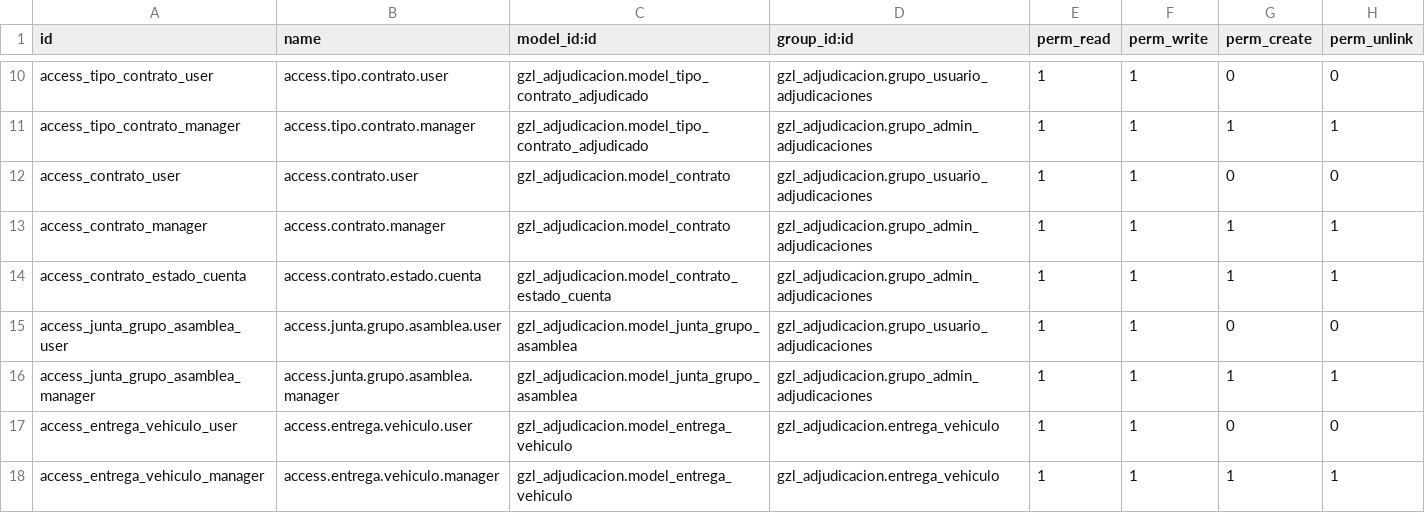
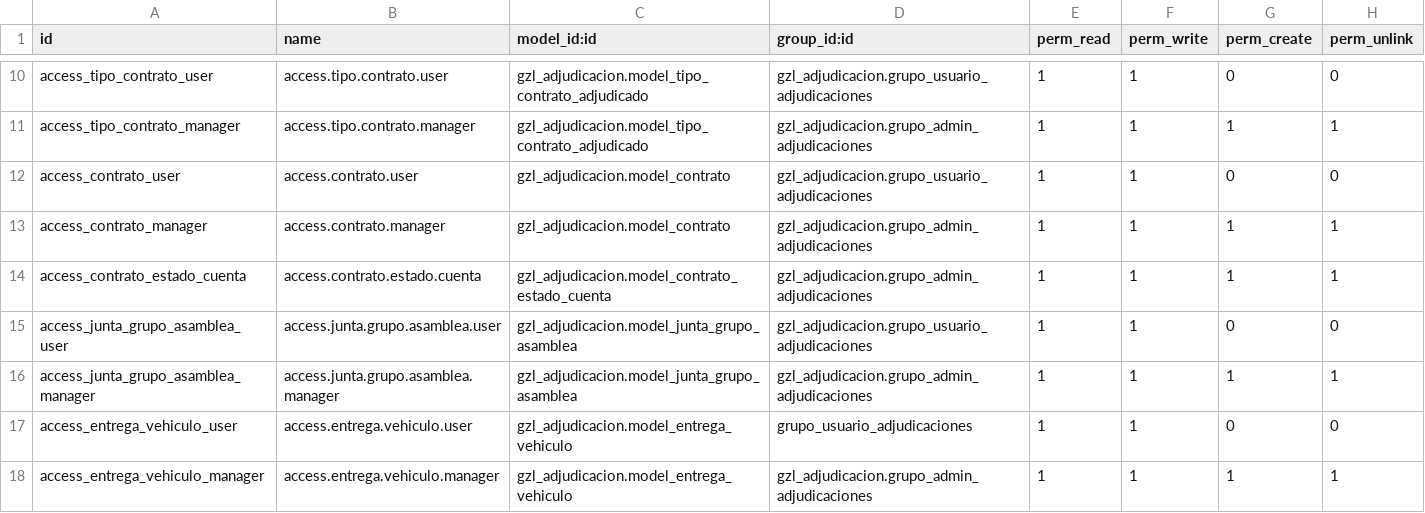
Before and after one commit to aigiler/promoautoecuador, a CSV file: gzl_adjudicacion/security/ir.model.access.csv, drawn as a sheet; only a part is shown, gaps mark what is left out.

Commit message:
Update ir.model.access.csv

```diff
--- a/gzl_adjudicacion/security/ir.model.access.csv
+++ b/gzl_adjudicacion/security/ir.model.access.csv
@@ -16,3 +16,3 @@ access_junta_grupo_asamblea_user,access.junta.grupo.asamblea.user,gzl_adjudicaci
 access_junta_grupo_asamblea_manager,access.junta.grupo.asamblea.manager,gzl_adjudicacion.model_junta_grupo_asamblea,gzl_adjudicacion.grupo_admin_adjudicaciones,1,1,1,1
-access_entrega_vehiculo_user,access.entrega.vehiculo.user,gzl_adjudicacion.model_entrega_vehiculo,gzl_adjudicacion.entrega_vehiculo,1,1,0,0
-access_entrega_vehiculo_manager,access.entrega.vehiculo.manager,gzl_adjudicacion.model_entrega_vehiculo,gzl_adjudicacion.entrega_vehiculo,1,1,1,1
+access_entrega_vehiculo_user,access.entrega.vehiculo.user,gzl_adjudicacion.model_entrega_vehiculo,grupo_usuario_adjudicaciones,1,1,0,0
+access_entrega_vehiculo_manager,access.entrega.vehiculo.manager,gzl_adjudicacion.model_entrega_vehiculo,gzl_adjudicacion.grupo_admin_adjudicaciones,1,1,1,1
```
